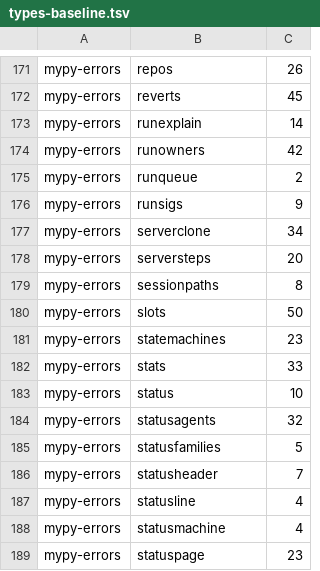
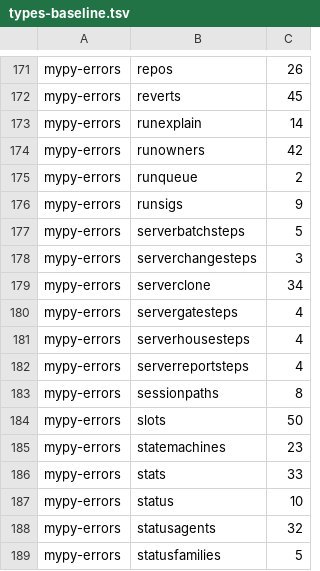
Before and after one commit to pawelkrupinski/agentctl, a TSV file: quality/types-baseline.tsv, drawn as a sheet; only a part is shown, gaps mark what is left out; the shorter side is filled out with more unchanged rows.

```diff
--- a/quality/types-baseline.tsv
+++ b/quality/types-baseline.tsv
@@ -176,4 +176,8 @@ mypy-errors	runqueue	2
 mypy-errors	runsigs	9
+mypy-errors	serverbatchsteps	5
+mypy-errors	serverchangesteps	3
 mypy-errors	serverclone	34
-mypy-errors	serversteps	20
+mypy-errors	servergatesteps	4
+mypy-errors	serverhousesteps	4
+mypy-errors	serverreportsteps	4
 mypy-errors	sessionpaths	8
```
Also changed, not shown: quality/design-baseline.tsv, 16 other files.
